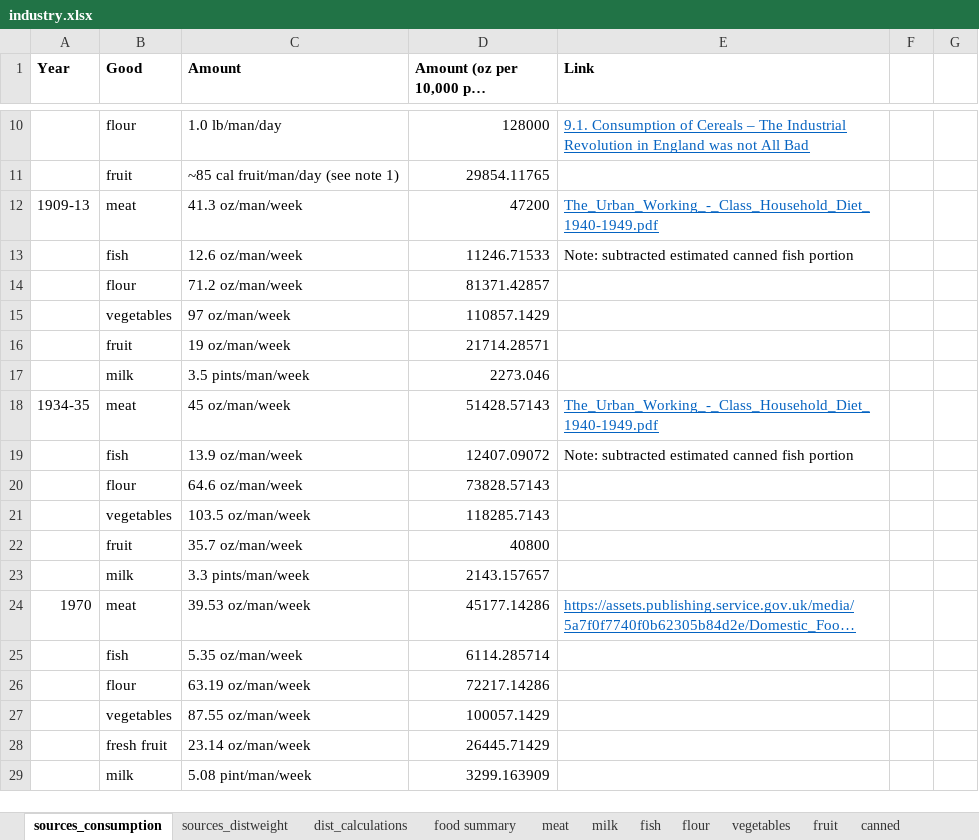
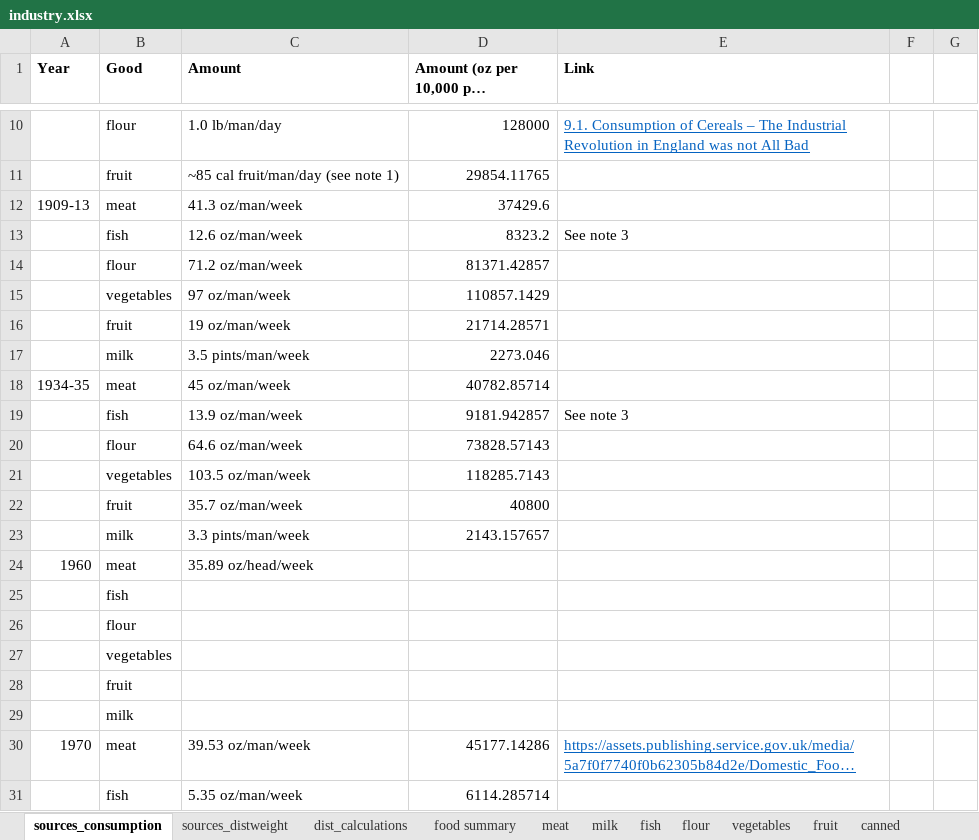
Before and after one commit to martin509/simutrans-pak128.britain, an Excel workbook: industry/industry.xlsx, sheet sources_consumption, drawn as a sheet; only a part is shown, gaps mark what is left out; the shorter side is filled out with more unchanged rows; long unchanged cells end in …; values as stored, in another font and other column widths than the file's, no borders; the diff covers the shown part only; the diff names each change by its address in the sheet, - before the commit and + after, or states it on an @@ line.

```diff
--- a/industry/industry.xlsx (sheet sources_consumption)
+++ b/industry/industry.xlsx (sheet sources_consumption)
-D12: 47200
+D12: 37429.6
-E12 (Link): The_Urban_Working_-_Class_Household_Diet_1940-1949.pdf
+E12 (Link): (empty)
-D13: 11246.71533
+D13: 8323.2
-E13 (Link): Note: subtracted estimated canned fish portion
+E13 (Link): See note 3
-D18: 51428.57143
+D18: 40782.85714
-E18 (Link): The_Urban_Working_-_Class_Household_Diet_1940-1949.pdf
+E18 (Link): (empty)
-D19: 12407.09072
+D19: 9181.942857
-E19 (Link): Note: subtracted estimated canned fish portion
+E19 (Link): See note 3
+row 24: 1960 | meat | 35.89 oz/head/week
+row 25:  | fish
+row 26:  | flour
+row 27:  | vegetables
+row 28:  | fruit
+row 29:  | milk
```
Also changed, not shown: 8 added rows elsewhere in this sheet, sheet fish, sheet food summary, sheet meat, sheet dist_calculations, sheet canned, sheet vegetables, formulas that keep their value.
